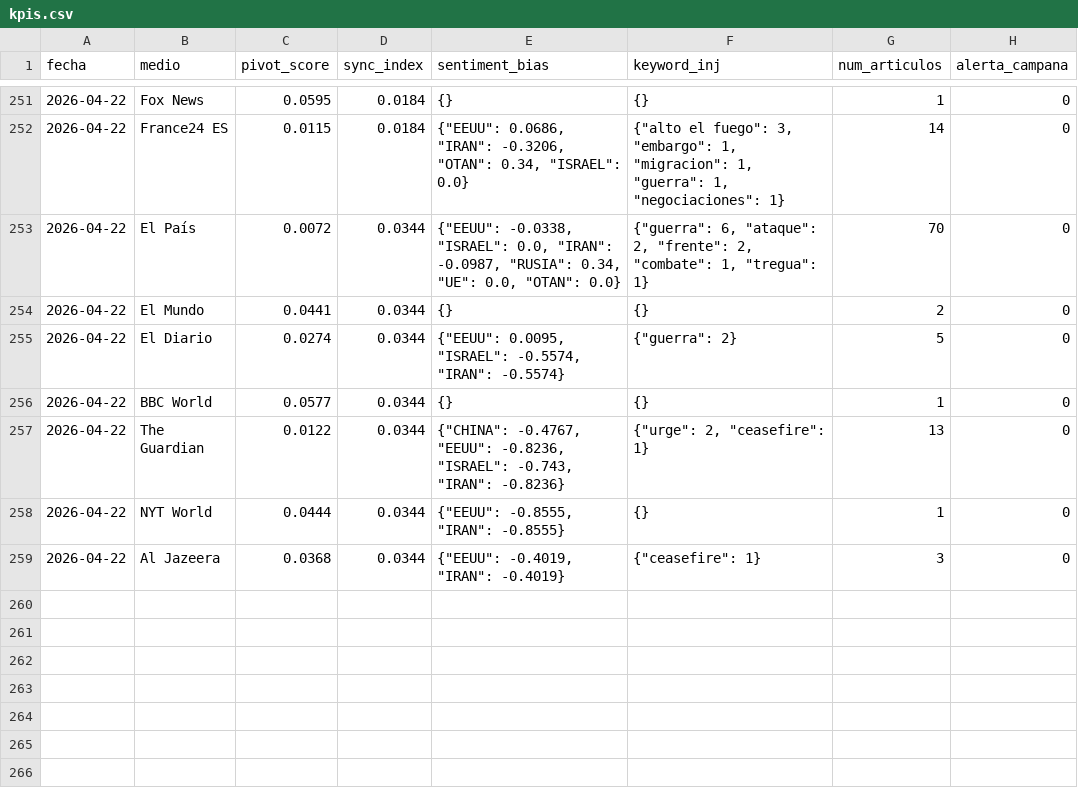
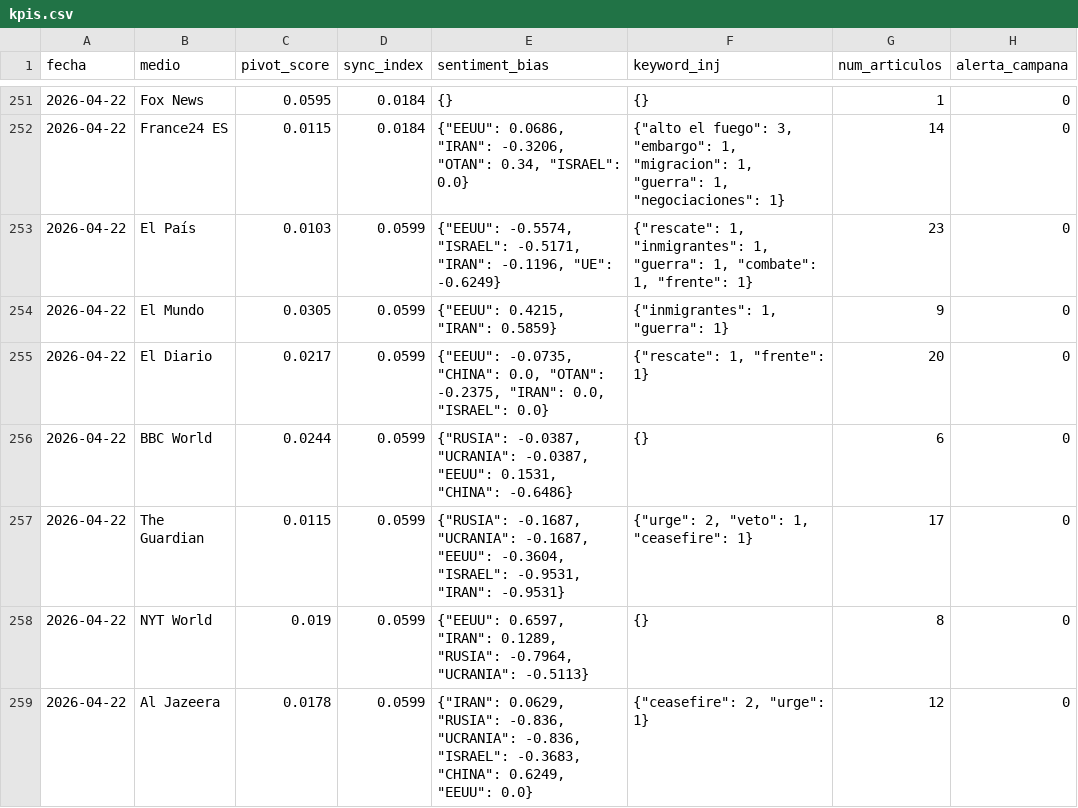
Before and after one commit to mcasrom/SIEG-Mani, a CSV file: data/kpis.csv, drawn as a sheet; only a part is shown, gaps mark what is left out.

Commit message:
MANI data 2026-04-22 12:10

```diff
--- a/data/kpis.csv
+++ b/data/kpis.csv
@@ -252,8 +252,8 @@ fecha,medio,pivot_score,sync_index,sentiment_bias,keyword_inj,num_articulos,aler
 2026-04-22,France24 ES,0.0115,0.0184,"{""EEUU"": 0.0686, ""IRAN"": -0.3206, ""OTAN"": 0.34, ""ISRAEL"": 0.0}","{""alto el fuego"": 3, ""embargo"": 1, ""migracion"": 1, ""guerra"": 1, ""negociaciones"": 1}",14,0
-2026-04-22,El País,0.0072,0.0344,"{""EEUU"": -0.0338, ""ISRAEL"": 0.0, ""IRAN"": -0.0987, ""RUSIA"": 0.34, ""UE"": 0.0, ""OTAN"": 0.0}","{""guerra"": 6, ""ataque"": 2, ""frente"": 2, ""combate"": 1, ""tregua"": 1}",70,0
-2026-04-22,El Mundo,0.0441,0.0344,{},{},2,0
-2026-04-22,El Diario,0.0274,0.0344,"{""EEUU"": 0.0095, ""ISRAEL"": -0.5574, ""IRAN"": -0.5574}","{""guerra"": 2}",5,0
-2026-04-22,BBC World,0.0577,0.0344,{},{},1,0
-2026-04-22,The Guardian,0.0122,0.0344,"{""CHINA"": -0.4767, ""EEUU"": -0.8236, ""ISRAEL"": -0.743, ""IRAN"": -0.8236}","{""urge"": 2, ""ceasefire"": 1}",13,0
-2026-04-22,NYT World,0.0444,0.0344,"{""EEUU"": -0.8555, ""IRAN"": -0.8555}",{},1,0
-2026-04-22,Al Jazeera,0.0368,0.0344,"{""EEUU"": -0.4019, ""IRAN"": -0.4019}","{""ceasefire"": 1}",3,0
+2026-04-22,El País,0.0103,0.0599,"{""EEUU"": -0.5574, ""ISRAEL"": -0.5171, ""IRAN"": -0.1196, ""UE"": -0.6249}","{""rescate"": 1, ""inmigrantes"": 1, ""guerra"": 1, ""combate"": 1, ""frente"": 1}",23,0
+2026-04-22,El Mundo,0.0305,0.0599,"{""EEUU"": 0.4215, ""IRAN"": 0.5859}","{""inmigrantes"": 1, ""guerra"": 1}",9,0
+2026-04-22,El Diario,0.0217,0.0599,"{""EEUU"": -0.0735, ""CHINA"": 0.0, ""OTAN"": -0.2375, ""IRAN"": 0.0, ""ISRAEL"": 0.0}","{""rescate"": 1, ""frente"": 1}",20,0
+2026-04-22,BBC World,0.0244,0.0599,"{""RUSIA"": -0.0387, ""UCRANIA"": -0.0387, ""EEUU"": 0.1531, ""CHINA"": -0.6486}",{},6,0
+2026-04-22,The Guardian,0.0115,0.0599,"{""RUSIA"": -0.1687, ""UCRANIA"": -0.1687, ""EEUU"": -0.3604, ""ISRAEL"": -0.9531, ""IRAN"": -0.9531}","{""urge"": 2, ""veto"": 1, ""ceasefire"": 1}",17,0
+2026-04-22,NYT World,0.019,0.0599,"{""EEUU"": 0.6597, ""IRAN"": 0.1289, ""RUSIA"": -0.7964, ""UCRANIA"": -0.5113}",{},8,0
+2026-04-22,Al Jazeera,0.0178,0.0599,"{""IRAN"": 0.0629, ""RUSIA"": -0.836, ""UCRANIA"": -0.836, ""ISRAEL"": -0.3683, ""CHINA"": 0.6249, ""EEUU"": 0.0}","{""ceasefire"": 2, ""urge"": 1}",12,0
```
Also changed, not shown: 2 other files.
